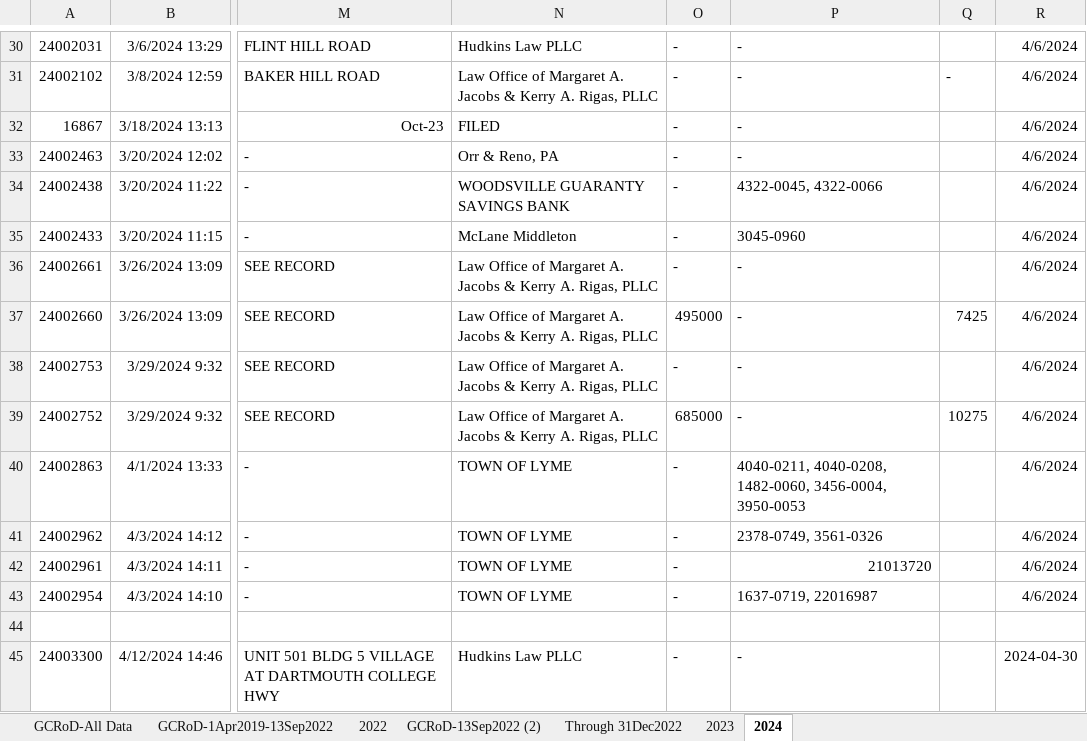
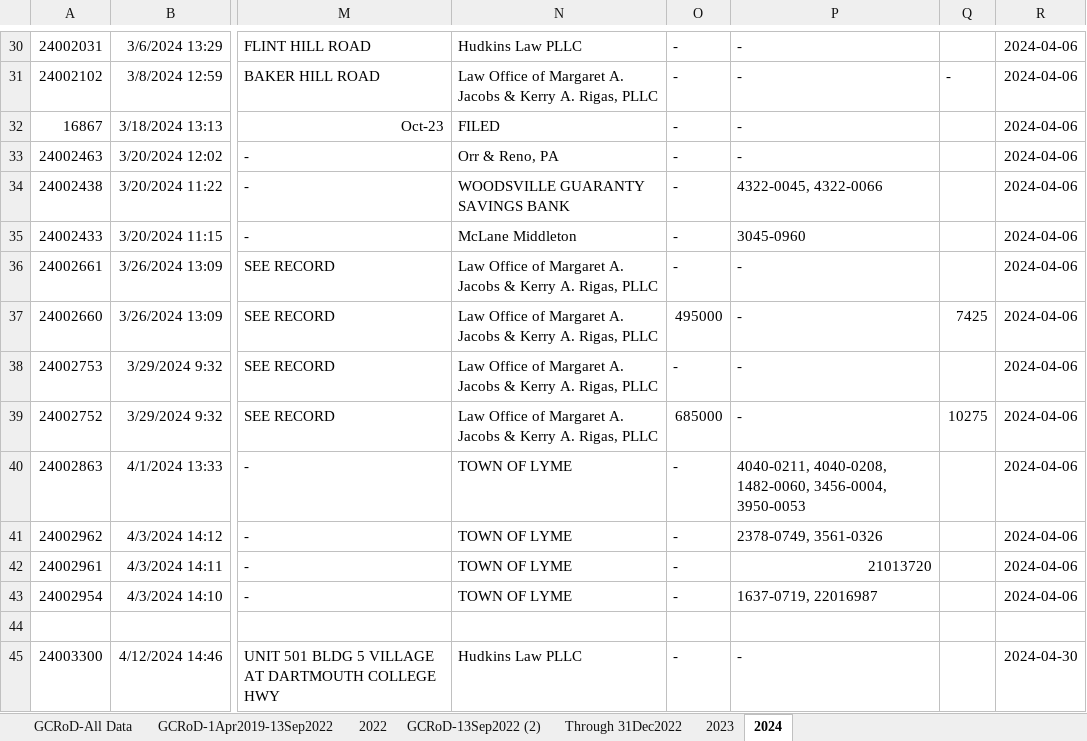
Before and after one commit to TaxFairness/TaxFairness, an Excel workbook: RawData/GCRoD-All-Data.xlsx, sheet 2024, drawn as a sheet; only a part is shown, gaps mark what is left out; values as stored, in another font and other column widths than the file's, no borders; the diff covers the shown part only; the diff names each change by its address in the sheet, - before the commit and + after, or states it on an @@ line.

```diff
--- a/RawData/GCRoD-All-Data.xlsx (sheet 2024)
+++ b/RawData/GCRoD-All-Data.xlsx (sheet 2024)
-R30:R43: 4/6/2024
+R30:R43: 2024-04-06
```
Also changed, not shown: 76 added rows and 28 edited cells elsewhere in this sheet, sheet GCRoD-All Data, 2 other files.
